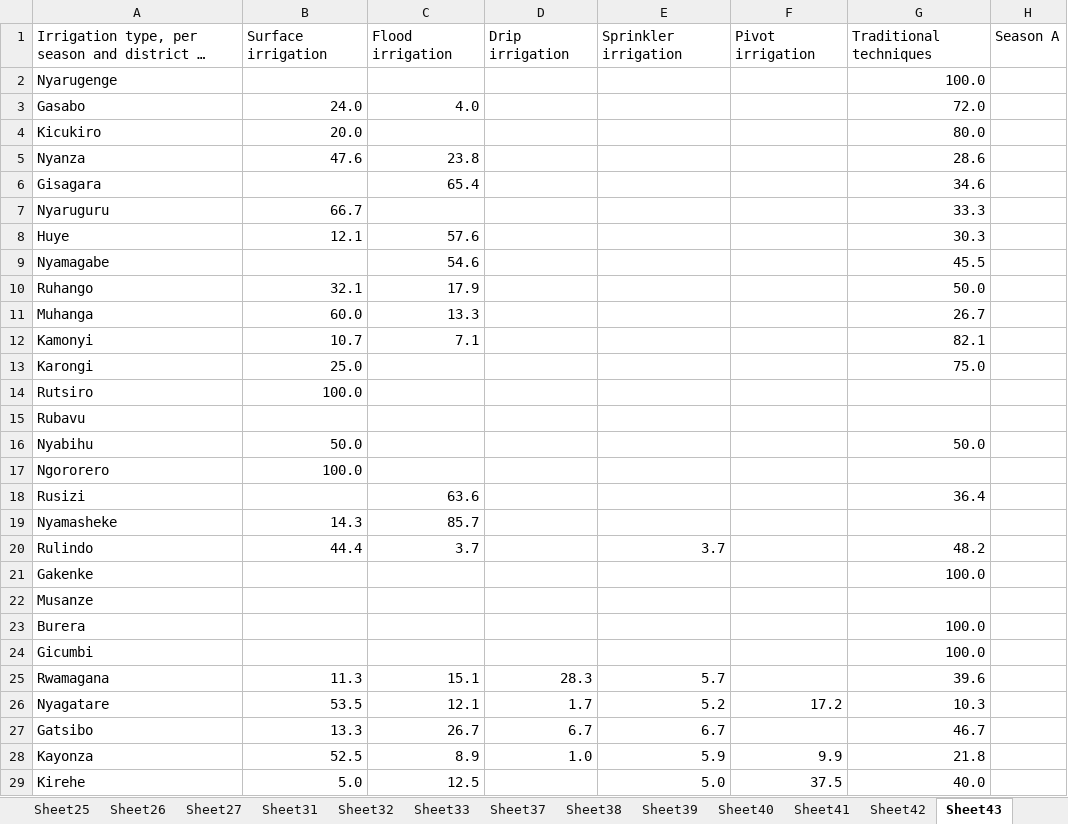
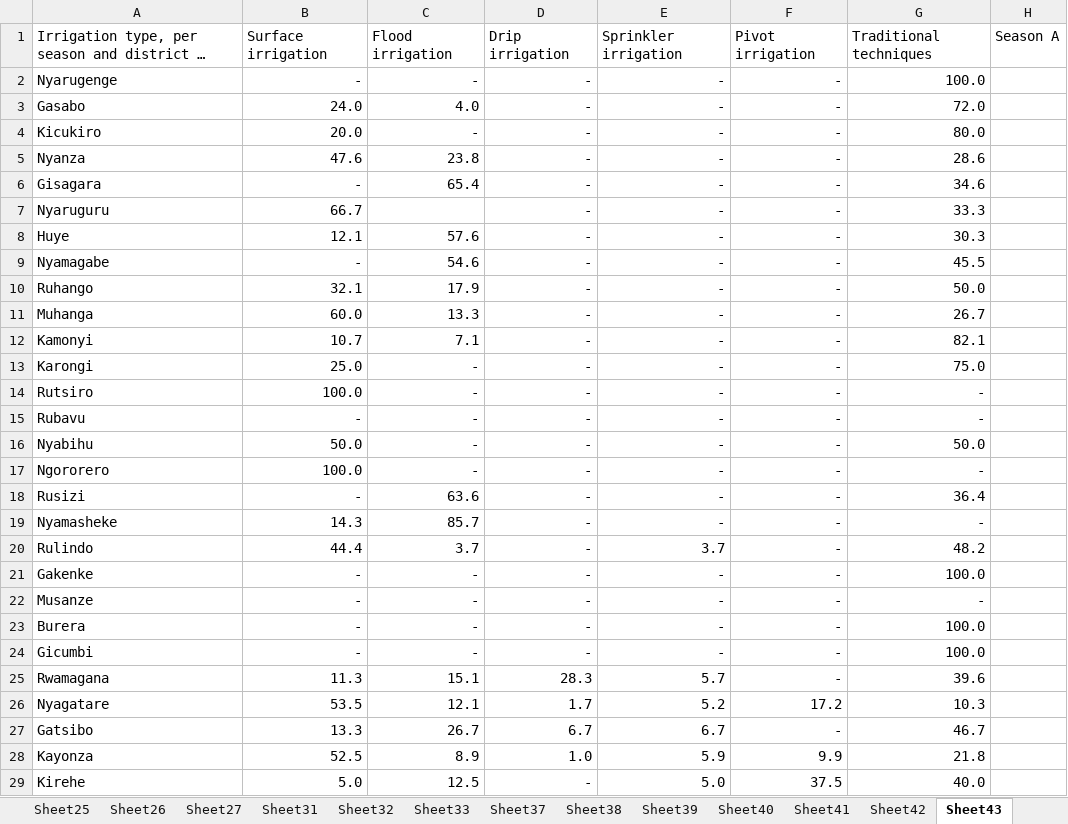
Before and after one commit to vierukundo/Hackathon2023, an Excel workbook: Interactive_dashboard/Detailed_sas_file.xlsx, sheet Sheet43, drawn as a sheet; only a part is shown; long unchanged cells end in …; values as stored, in another font and other column widths than the file's, no borders; the diff covers the shown part only; the diff names each change by its address in the sheet, - before the commit and + after, or states it on an @@ line.

```diff
--- a/Interactive_dashboard/Detailed_sas_file.xlsx (sheet Sheet43)
+++ b/Interactive_dashboard/Detailed_sas_file.xlsx (sheet Sheet43)
-B2: (empty)
+B2: -
-C2: (empty)
+C2: -
-D2:D24: (empty)
+D2:D24: -
-E2:E19: (empty)
+E2:E19: -
-F2:F25: (empty)
+F2:F25: -
-C4: (empty)
+C4: -
-B6: (empty)
+B6: -
-B9: (empty)
+B9: -
-C13:C17: (empty)
+C13:C17: -
-G14:G15: (empty)
+G14:G15: -
-B15: (empty)
+B15: -
-G17: (empty)
+G17: -
-B18: (empty)
+B18: -
-G19: (empty)
+G19: -
-B21:B24: (empty)
+B21:B24: -
-C21:C24: (empty)
+C21:C24: -
-E21:E24: (empty)
+E21:E24: -
-G22: (empty)
+G22: -
-F27: (empty)
+F27: -
-D29: (empty)
+D29: -
```
Also changed, not shown: 2 edited cells elsewhere in this sheet, sheet Sheet21, sheet Sheet45, sheet Sheet44, sheet Sheet41, sheet Sheet51, sheet Sheet42, 18 more sheets, 1 other file.
